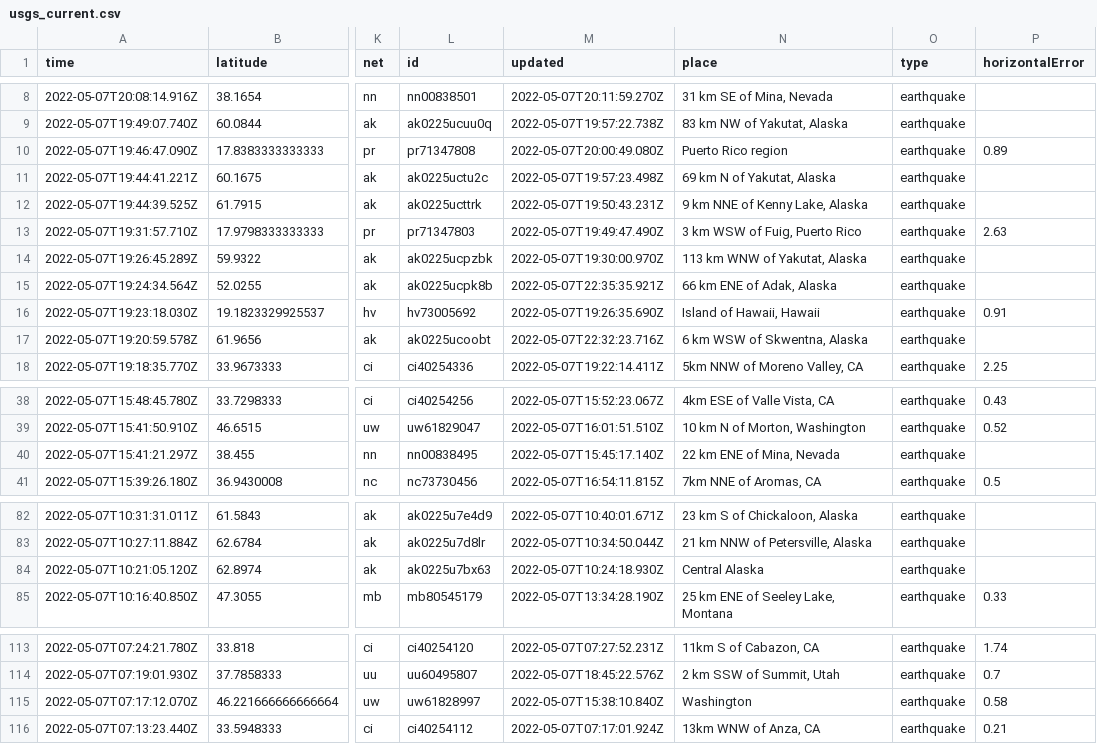
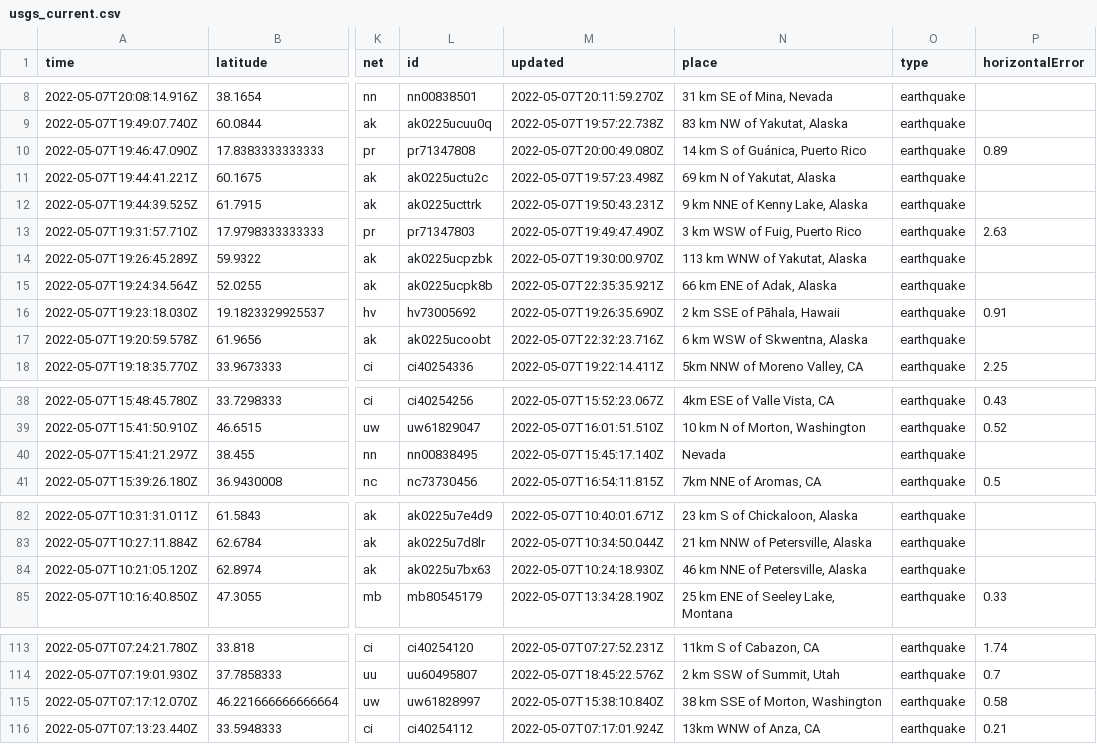
Before and after one commit to lizmurray3/my-data-robot, a CSV file: usgs_current.csv, drawn as a sheet; only a part is shown, gaps mark what is left out; the diff covers the shown part only; the diff names each change by its address in the sheet, - before the commit and + after, or states it on an @@ line.

```diff
--- a/usgs_current.csv
+++ b/usgs_current.csv
-N10 (place): Puerto Rico region
+N10 (place): 14 km S of Guánica, Puerto Rico
-N16 (place): Island of Hawaii, Hawaii
+N16 (place): 2 km SSE of Pāhala, Hawaii
-N40 (place): 22 km ENE of Mina, Nevada
+N40 (place): Nevada
-N84 (place): Central Alaska
+N84 (place): 46 km NNE of Petersville, Alaska
-N115 (place): Washington
+N115 (place): 38 km SSE of Morton, Washington
```
Also changed, not shown: 2 edited cells elsewhere in this file.
